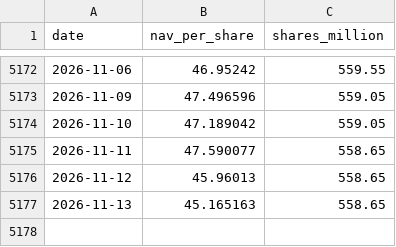
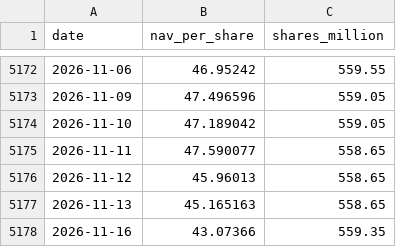
Before and after one commit to wj402041069-del/gold-etf-divergence, a CSV file: slv_data.csv, drawn as a sheet; only a part is shown, gaps mark what is left out; the diff names each change by its address in the sheet, - before the commit and + after, or states it on an @@ line.

```diff
--- a/slv_data.csv
+++ b/slv_data.csv
+row 5178: 2026-11-16 | 43.07366 | 559.35
```
Also changed, not shown: gld_data.csv, 2 other files.
